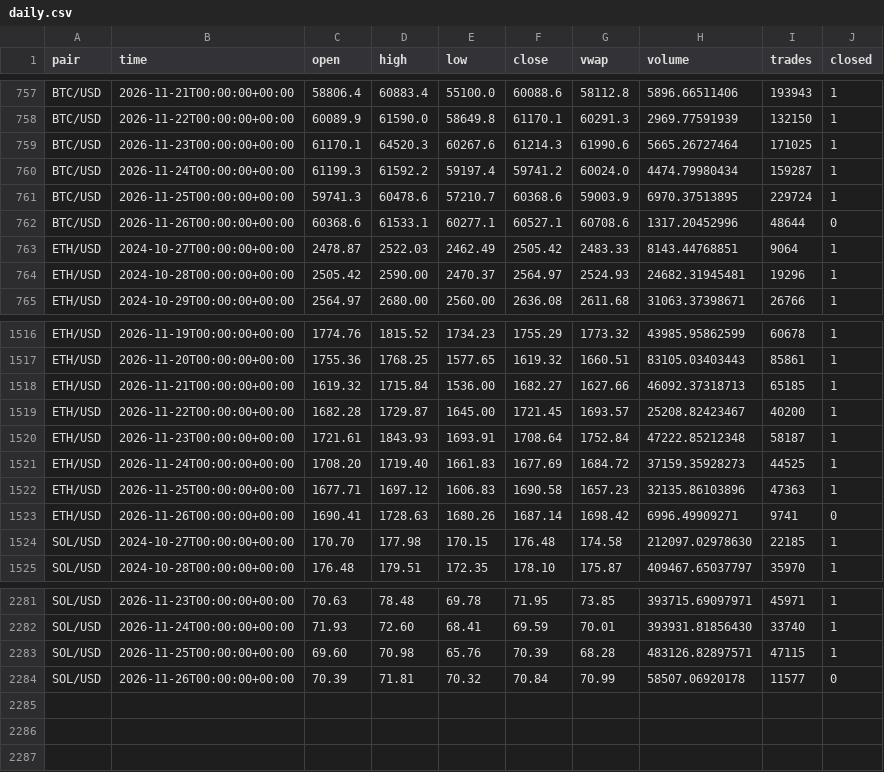
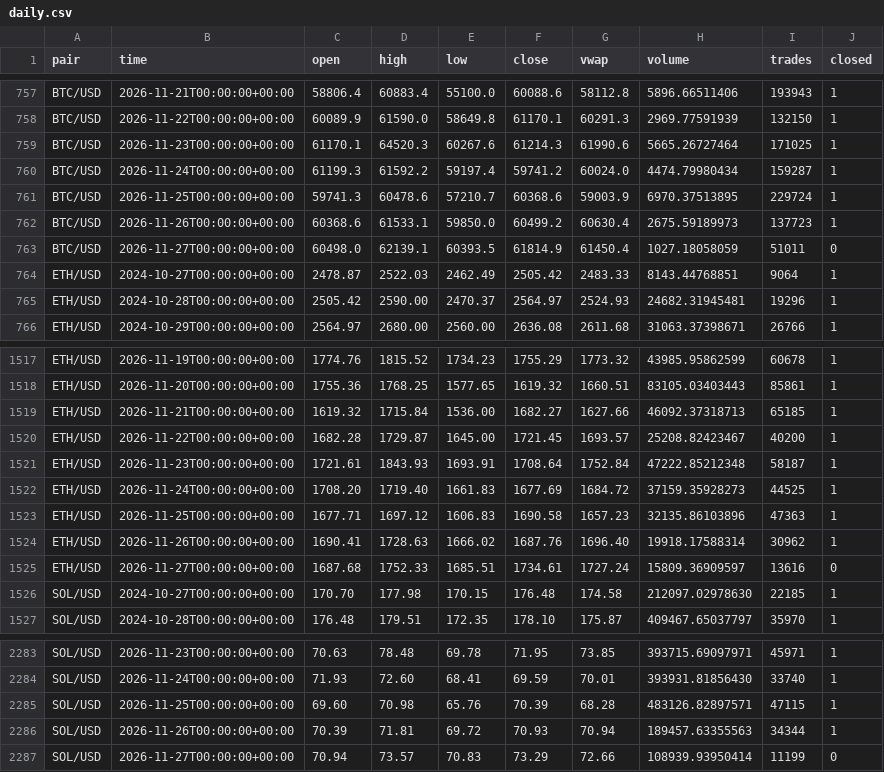
Before and after one commit to born2feel/kraken-tracker, a CSV file: data/daily.csv, drawn as a sheet; only a part is shown, gaps mark what is left out.

```diff
--- a/data/daily.csv
+++ b/data/daily.csv
@@ -761,3 +761,4 @@ BTC/USD,2026-11-24T00:00:00+00:00,61199.3,61592.2,59197.4,59741.2,60024.0,4474.7
 BTC/USD,2026-11-25T00:00:00+00:00,59741.3,60478.6,57210.7,60368.6,59003.9,6970.37513895,229724,1
-BTC/USD,2026-11-26T00:00:00+00:00,60368.6,61533.1,60277.1,60527.1,60708.6,1317.20452996,48644,0
+BTC/USD,2026-11-26T00:00:00+00:00,60368.6,61533.1,59850.0,60499.2,60630.4,2675.59189973,137723,1
+BTC/USD,2026-11-27T00:00:00+00:00,60498.0,62139.1,60393.5,61814.9,61450.4,1027.18058059,51011,0
 ETH/USD,2024-10-27T00:00:00+00:00,2478.87,2522.03,2462.49,2505.42,2483.33,8143.44768851,9064,1
@@ -1522,3 +1523,4 @@ ETH/USD,2026-11-24T00:00:00+00:00,1708.20,1719.40,1661.83,1677.69,1684.72,37159.
 ETH/USD,2026-11-25T00:00:00+00:00,1677.71,1697.12,1606.83,1690.58,1657.23,32135.86103896,47363,1
-ETH/USD,2026-11-26T00:00:00+00:00,1690.41,1728.63,1680.26,1687.14,1698.42,6996.49909271,9741,0
+ETH/USD,2026-11-26T00:00:00+00:00,1690.41,1728.63,1666.02,1687.76,1696.40,19918.17588314,30962,1
+ETH/USD,2026-11-27T00:00:00+00:00,1687.68,1752.33,1685.51,1734.61,1727.24,15809.36909597,13616,0
 SOL/USD,2024-10-27T00:00:00+00:00,170.70,177.98,170.15,176.48,174.58,212097.02978630,22185,1
@@ -2283,2 +2285,3 @@ SOL/USD,2026-11-24T00:00:00+00:00,71.93,72.60,68.41,69.59,70.01,393931.81856430,
 SOL/USD,2026-11-25T00:00:00+00:00,69.60,70.98,65.76,70.39,68.28,483126.82897571,47115,1
-SOL/USD,2026-11-26T00:00:00+00:00,70.39,71.81,70.32,70.84,70.99,58507.06920178,11577,0
+SOL/USD,2026-11-26T00:00:00+00:00,70.39,71.81,69.72,70.93,70.94,189457.63355563,34344,1
+SOL/USD,2026-11-27T00:00:00+00:00,70.94,73.57,70.83,73.29,72.66,108939.93950414,11199,0
```
Also changed, not shown: 1 other file.
